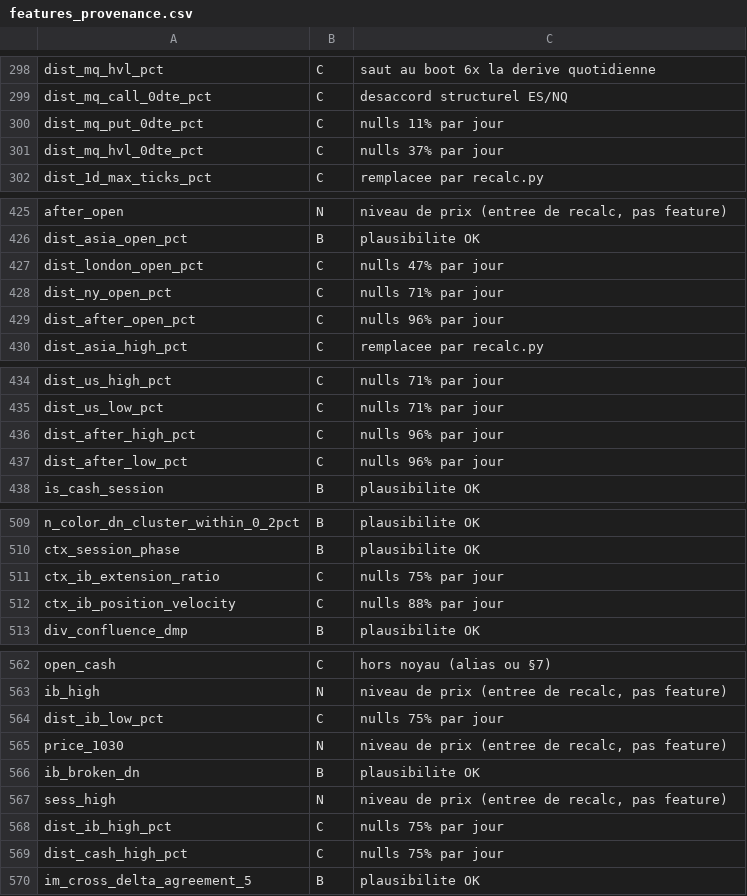
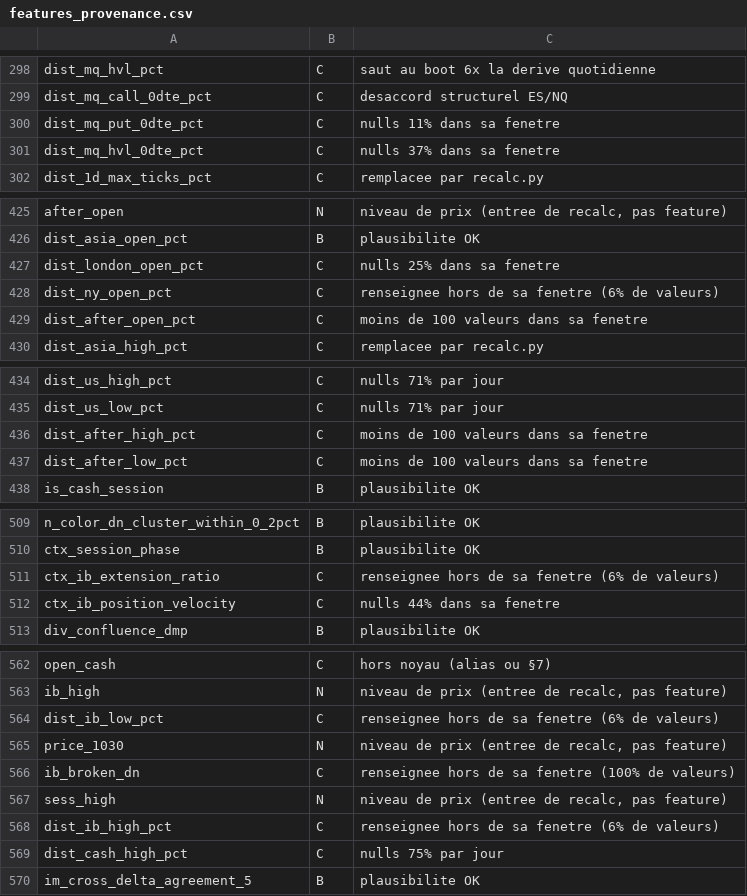
Before and after one commit to jackson97300/TRADING_SIERRA_CHART_AUTO, a CSV file: DOCS/features_provenance.csv, drawn as a sheet; only a part is shown, gaps mark what is left out; the diff covers the shown part only.

```diff
--- a/DOCS/features_provenance.csv
+++ b/DOCS/features_provenance.csv
@@ -299,4 +299,4 @@ dist_mq_hvl_pct,C,saut au boot 6x la derive quotidienne
 dist_mq_call_0dte_pct,C,desaccord structurel ES/NQ
-dist_mq_put_0dte_pct,C,nulls 11% par jour
-dist_mq_hvl_0dte_pct,C,nulls 37% par jour
+dist_mq_put_0dte_pct,C,nulls 11% dans sa fenetre
+dist_mq_hvl_0dte_pct,C,nulls 37% dans sa fenetre
 dist_1d_max_ticks_pct,C,remplacee par recalc.py
@@ -426,5 +426,5 @@ after_open,N,"niveau de prix (entree de recalc, pas feature)"
 dist_asia_open_pct,B,plausibilite OK
-dist_london_open_pct,C,nulls 47% par jour
-dist_ny_open_pct,C,nulls 71% par jour
-dist_after_open_pct,C,nulls 96% par jour
+dist_london_open_pct,C,nulls 25% dans sa fenetre
+dist_ny_open_pct,C,renseignee hors de sa fenetre (6% de valeurs)
+dist_after_open_pct,C,moins de 100 valeurs dans sa fenetre
 dist_asia_high_pct,C,remplacee par recalc.py
@@ -435,4 +435,4 @@ dist_us_high_pct,C,nulls 71% par jour
 dist_us_low_pct,C,nulls 71% par jour
-dist_after_high_pct,C,nulls 96% par jour
-dist_after_low_pct,C,nulls 96% par jour
+dist_after_high_pct,C,moins de 100 valeurs dans sa fenetre
+dist_after_low_pct,C,moins de 100 valeurs dans sa fenetre
 is_cash_session,B,plausibilite OK
@@ -510,4 +510,4 @@ n_color_dn_cluster_within_0_2pct,B,plausibilite OK
 ctx_session_phase,B,plausibilite OK
-ctx_ib_extension_ratio,C,nulls 75% par jour
-ctx_ib_position_velocity,C,nulls 88% par jour
+ctx_ib_extension_ratio,C,renseignee hors de sa fenetre (6% de valeurs)
+ctx_ib_position_velocity,C,nulls 44% dans sa fenetre
 div_confluence_dmp,B,plausibilite OK
@@ -563,7 +563,7 @@ open_cash,C,hors noyau (alias ou §7)
 ib_high,N,"niveau de prix (entree de recalc, pas feature)"
-dist_ib_low_pct,C,nulls 75% par jour
+dist_ib_low_pct,C,renseignee hors de sa fenetre (6% de valeurs)
 price_1030,N,"niveau de prix (entree de recalc, pas feature)"
-ib_broken_dn,B,plausibilite OK
+ib_broken_dn,C,renseignee hors de sa fenetre (100% de valeurs)
 sess_high,N,"niveau de prix (entree de recalc, pas feature)"
-dist_ib_high_pct,C,nulls 75% par jour
+dist_ib_high_pct,C,renseignee hors de sa fenetre (6% de valeurs)
 dist_cash_high_pct,C,nulls 75% par jour
```
Also changed, not shown: 61 edited cells elsewhere in this file, 2 other files.
